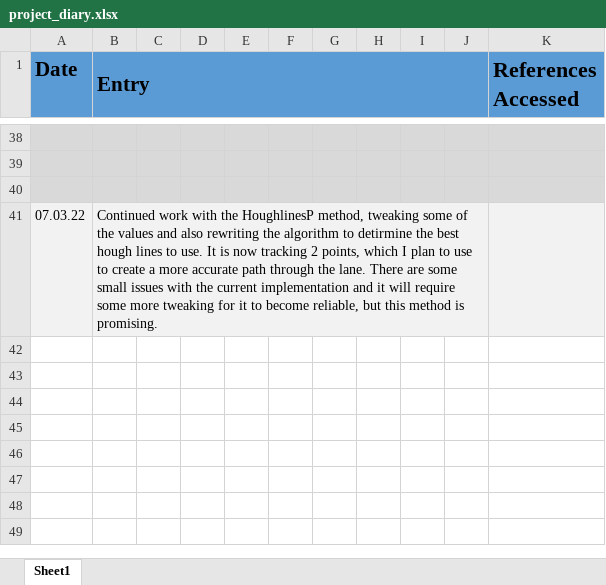
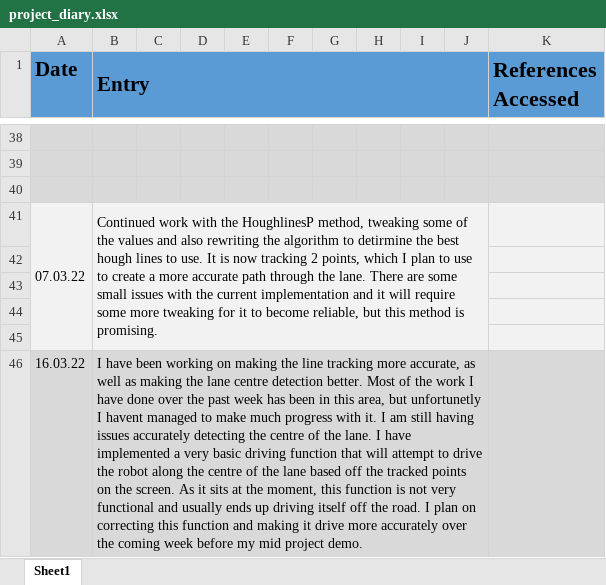
Before and after one commit to RealistikG/jow102_mmp, an Excel workbook: project_diary.xlsx, sheet Sheet1, drawn as a sheet; only a part is shown, gaps mark what is left out; values as stored, in another font and other column widths than the file's, no borders; the diff names each change by its address in the sheet, - before the commit and + after, or states it on an @@ line.

Commit message:
Update project_diary.xlsx

```diff
--- a/project_diary.xlsx (sheet Sheet1)
+++ b/project_diary.xlsx (sheet Sheet1)
+A41:A45 merged
+row 42: (empty)
+row 43: (empty)
+row 44: (empty)
+row 45: (empty)
+row 46: 16.03.22 | I have been working on making the line tracking more accurate, as well as making the lane centre detection better. Most of the work I have done over the past week has been in this area, but unfortunetly I havent managed to make much progress with it. I am still having issues accurately detecting the centre of the lane. I have implemented a very basic driving function that will attempt to drive the robot along the centre of the lane based off the tracked points on the screen. As it sits at the moment, this function is not very functional and usually ends up driving itself off the road. I plan on correcting this function and making it drive more accurately over the coming week before my mid project demo.
```
